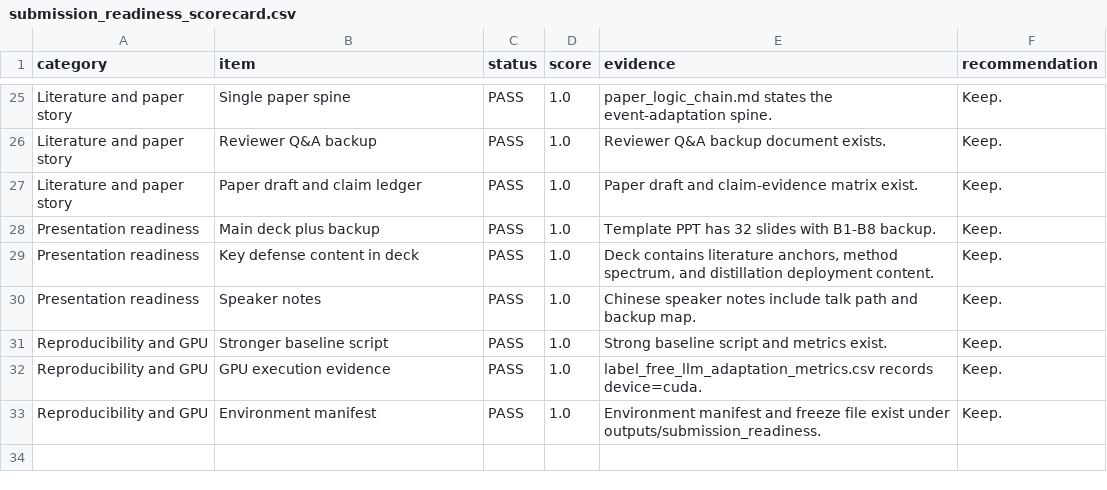
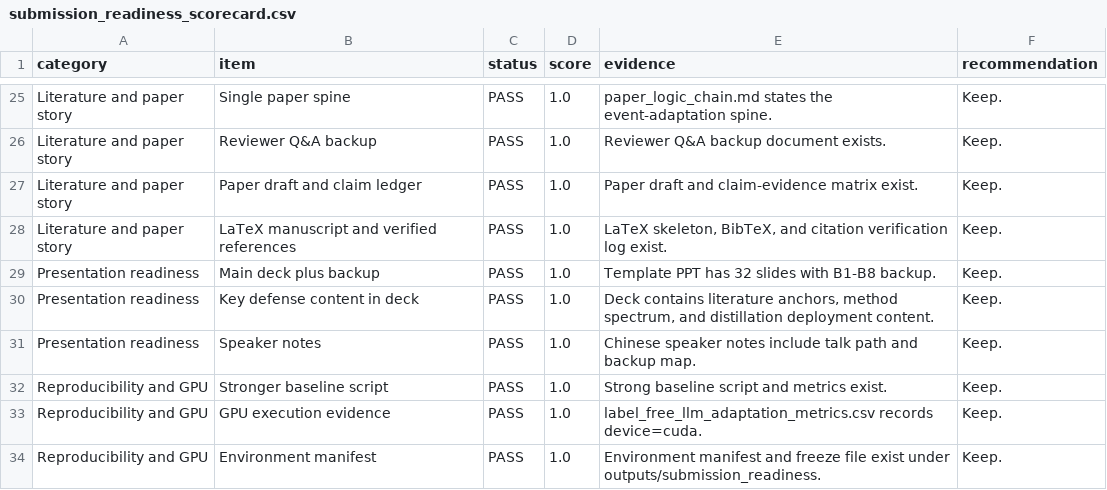
Before and after one commit to Lrving-code/NHTS-Travel-Prediction, a CSV file: outputs/submission_readiness/submission_readiness_scorecard.csv, drawn as a sheet; only a part is shown, gaps mark what is left out; the diff names each change by its address in the sheet, - before the commit and + after, or states it on an @@ line.

```diff
--- a/outputs/submission_readiness/submission_readiness_scorecard.csv
+++ b/outputs/submission_readiness/submission_readiness_scorecard.csv
+row 28: Literature and paper story | LaTeX manuscript and verified references | PASS | 1.0 | LaTeX skeleton, BibTeX, and citation verification log exist. | Keep.
```
Also changed, not shown: 9 other files.
